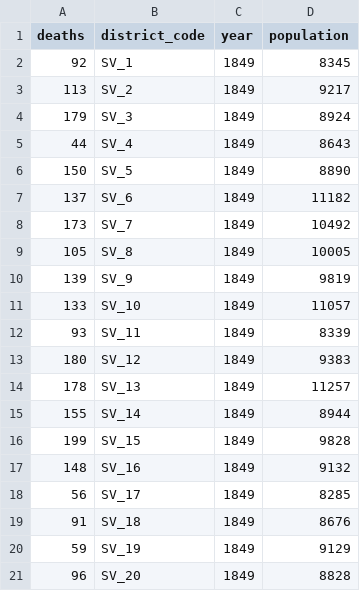
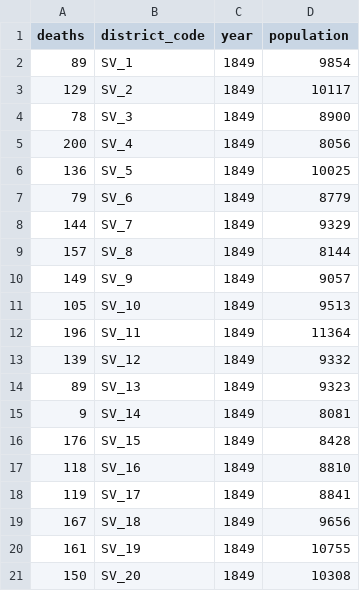
Before and after one commit to HumphreyKn/Dataset, a CSV file: SV1849.csv, drawn as a sheet.

```diff
--- a/SV1849.csv
+++ b/SV1849.csv
@@ -1,21 +1,21 @@
 "deaths","district_code","year","population"
-92,"SV_1","1849",8345
-113,"SV_2","1849",9217
-179,"SV_3","1849",8924
-44,"SV_4","1849",8643
-150,"SV_5","1849",8890
-137,"SV_6","1849",11182
-173,"SV_7","1849",10492
-105,"SV_8","1849",10005
-139,"SV_9","1849",9819
-133,"SV_10","1849",11057
-93,"SV_11","1849",8339
-180,"SV_12","1849",9383
-178,"SV_13","1849",11257
-155,"SV_14","1849",8944
-199,"SV_15","1849",9828
-148,"SV_16","1849",9132
-56,"SV_17","1849",8285
-91,"SV_18","1849",8676
-59,"SV_19","1849",9129
-96,"SV_20","1849",8828
+89,"SV_1","1849",9854
+129,"SV_2","1849",10117
+78,"SV_3","1849",8900
+200,"SV_4","1849",8056
+136,"SV_5","1849",10025
+79,"SV_6","1849",8779
+144,"SV_7","1849",9329
+157,"SV_8","1849",8144
+149,"SV_9","1849",9057
+105,"SV_10","1849",9513
+196,"SV_11","1849",11364
+139,"SV_12","1849",9332
+89,"SV_13","1849",9323
+9,"SV_14","1849",8081
+176,"SV_15","1849",8428
+118,"SV_16","1849",8810
+119,"SV_17","1849",8841
+167,"SV_18","1849",9656
+161,"SV_19","1849",10755
+150,"SV_20","1849",10308
```
Also changed, not shown: SV1854.csv, 4 other files.
